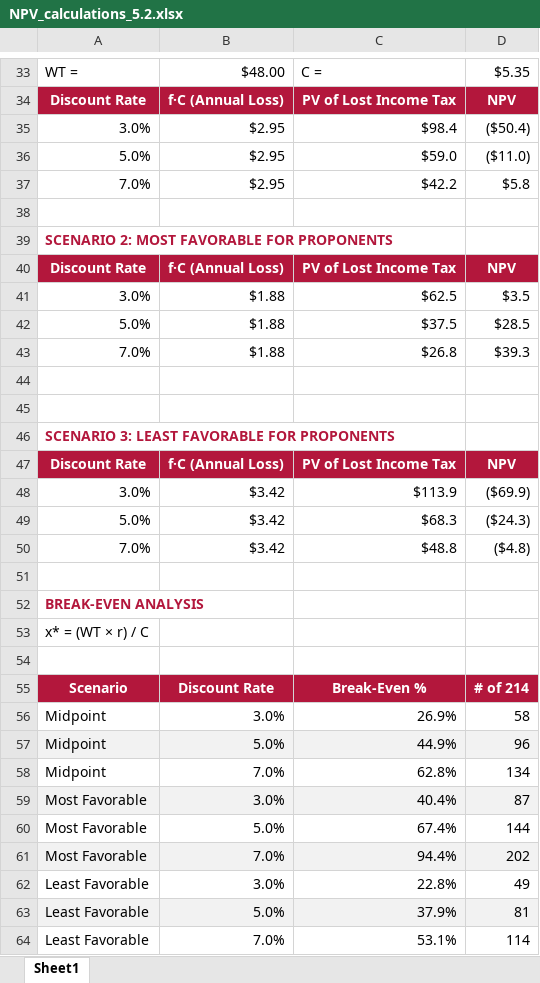
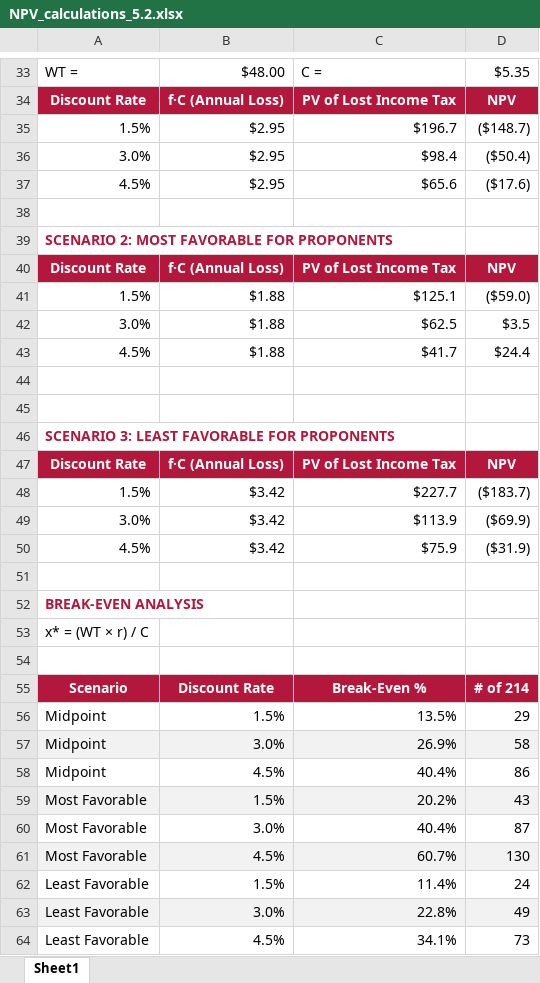
Before and after one commit to johnrdoran/wealth_tax, an Excel workbook: NPV_calculations_5.2.xlsx, sheet Sheet1, drawn as a sheet; only a part is shown, gaps mark what is left out; values as stored, in another font and other column widths than the file's, no borders; removed rows and columns are numbered as before the commit, all else as after; the diff covers the shown part only; the diff names each change by its address in the sheet, - before the commit and + after, or states it on an @@ line.

Commit message:
Update NPV_calculations_5.2.xlsx

```diff
--- a/NPV_calculations_5.2.xlsx (sheet Sheet1)
+++ b/NPV_calculations_5.2.xlsx (sheet Sheet1)
+row 35: 1.5% | $2.95 | $196.7 | ($148.7)
-row 36: 5.0% | $2.95 | $59.0 | ($11.0)
-row 37: 7.0% | $2.95 | $42.2 | $5.8
+row 37: 4.5% | $2.95 | $65.6 | ($17.6)
+row 41: 1.5% | $1.88 | $125.1 | ($59.0)
-row 42: 5.0% | $1.88 | $37.5 | $28.5
-row 43: 7.0% | $1.88 | $26.8 | $39.3
+row 43: 4.5% | $1.88 | $41.7 | $24.4
+row 48: 1.5% | $3.42 | $227.7 | ($183.7)
-row 49: 5.0% | $3.42 | $68.3 | ($24.3)
-row 50: 7.0% | $3.42 | $48.8 | ($4.8)
+row 50: 4.5% | $3.42 | $75.9 | ($31.9)
+row 56: Midpoint | 1.5% | 13.5% | 29
-A57:D57 fill: none
+A57:D57 fill: #F2F2F2
-row 57: Midpoint | 5.0% | 44.9% | 96
-row 58: Midpoint | 7.0% | 62.8% | 134
+row 58: Midpoint | 4.5% | 40.4% | 86
+row 59: Most Favorable | 1.5% | 20.2% | 43
-A60:D60 fill: #F2F2F2
+A60:D60 fill: none
-row 60: Most Favorable | 5.0% | 67.4% | 144
-row 61: Most Favorable | 7.0% | 94.4% | 202
+row 61: Most Favorable | 4.5% | 60.7% | 130
+row 62: Least Favorable | 1.5% | 11.4% | 24
-A63:D63 fill: none
+A63:D63 fill: #F2F2F2
-row 63: Least Favorable | 5.0% | 37.9% | 81
-row 64: Least Favorable | 7.0% | 53.1% | 114
+row 64: Least Favorable | 4.5% | 34.1% | 73
```
Also changed, not shown: 3 edited cells elsewhere in this sheet, formulas that keep their value.
